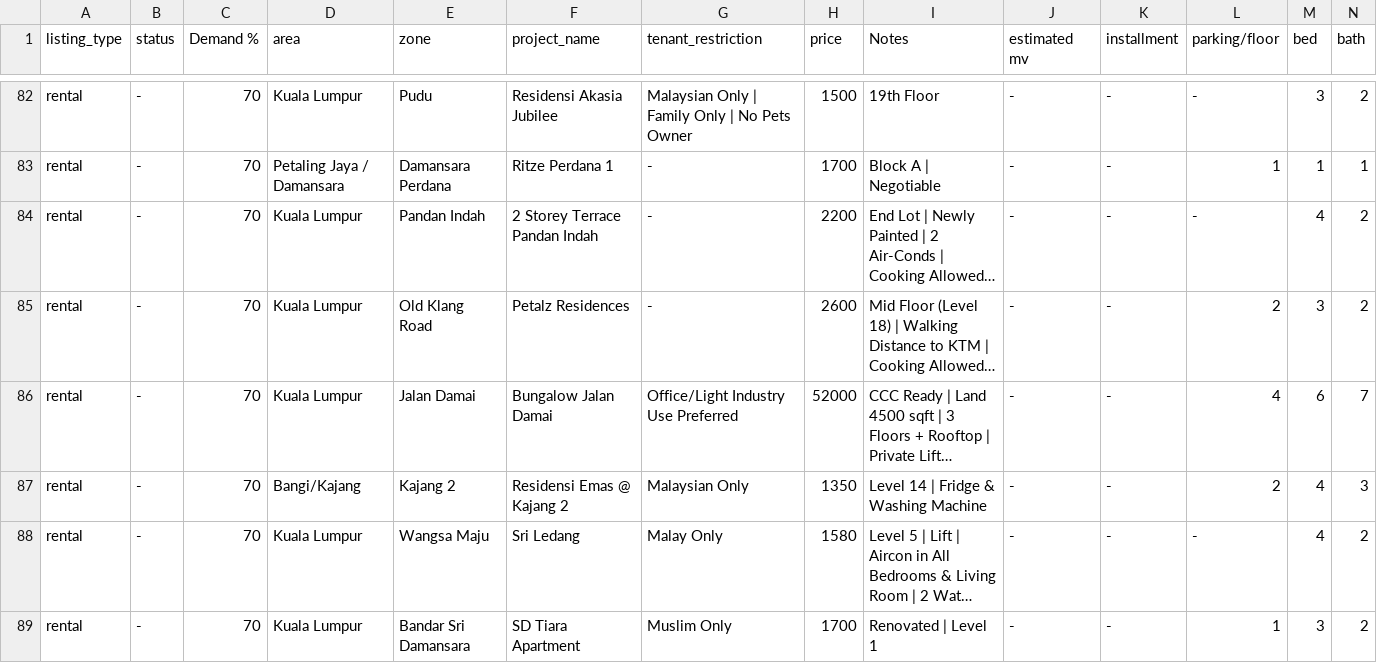
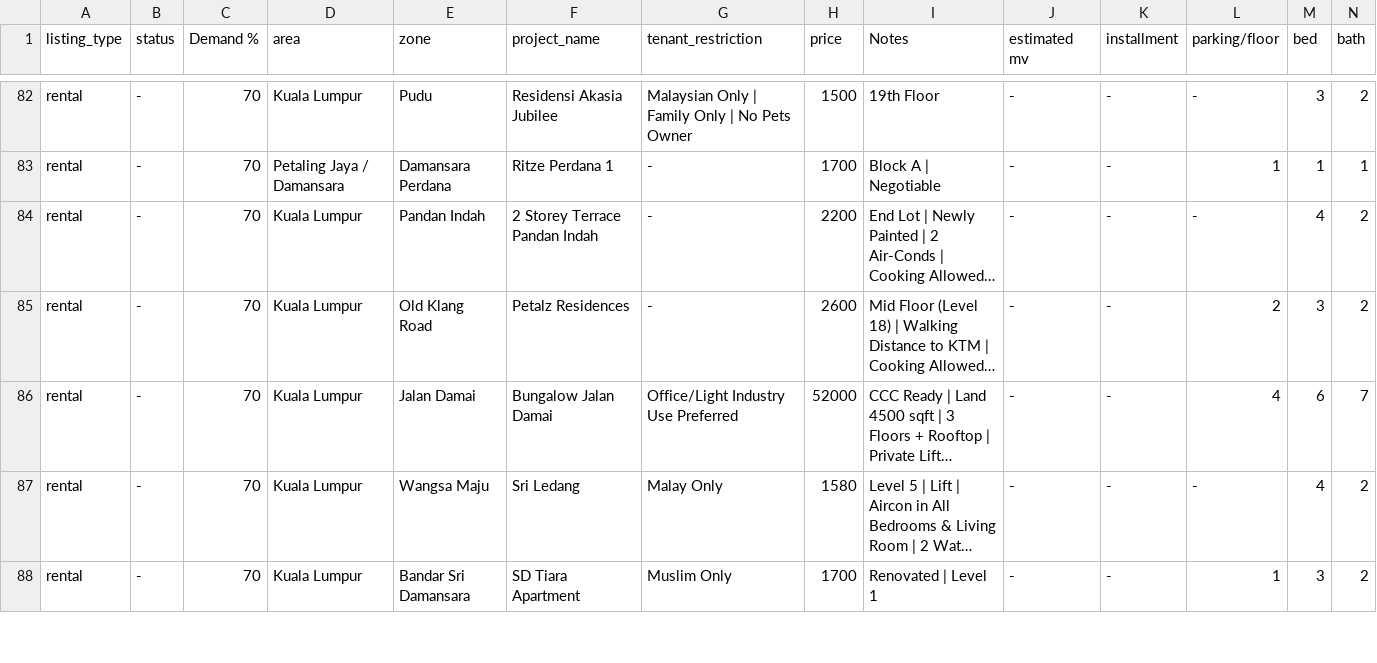
Before and after one commit to mahandanz/haniproperties, a CSV file: listings.csv, drawn as a sheet; only a part is shown, gaps mark what is left out; long unchanged cells end in …; rows hold the shown columns only; the diff covers the shown part only; the diff names each change by its address in the sheet, - before the commit and + after, or states it on an @@ line.

```diff
--- a/listings.csv
+++ b/listings.csv
-row 87: rental | - | 70 | Bangi/Kajang | Kajang 2 | Residensi Emas @ Kajang 2 | Malaysian Only | 1350 | Level 14 | Fridge & Washing Machine | - | - | 2 | 4 | 3
```
Also changed, not shown: 8 edited cells elsewhere in this file, 5 other files.
